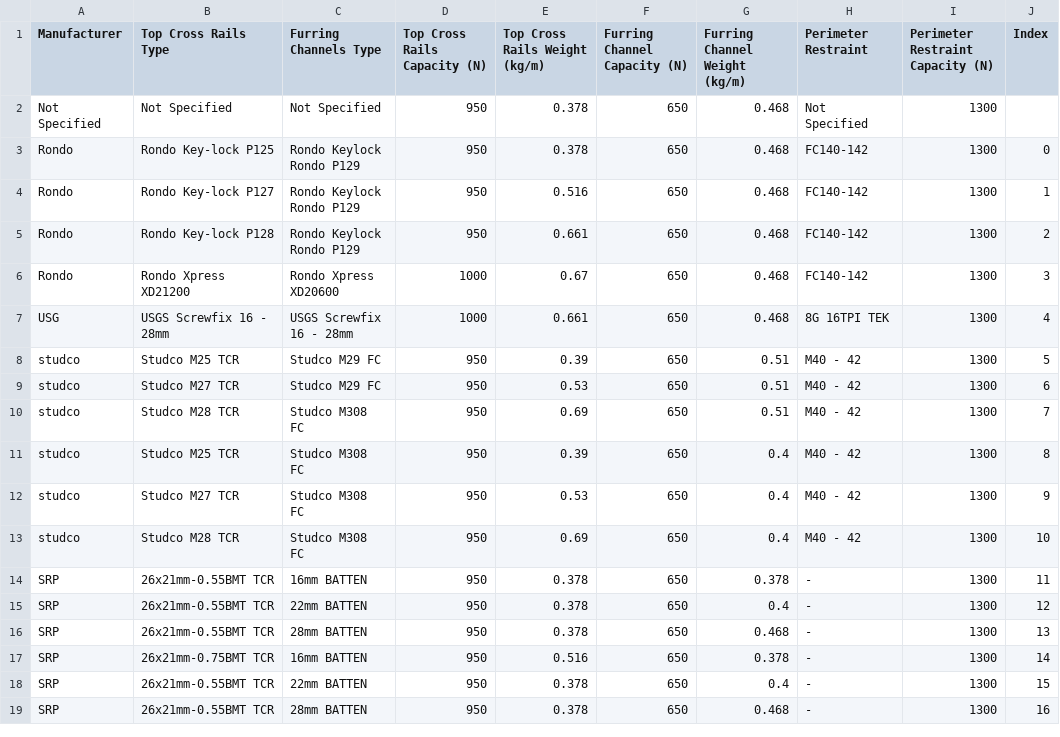
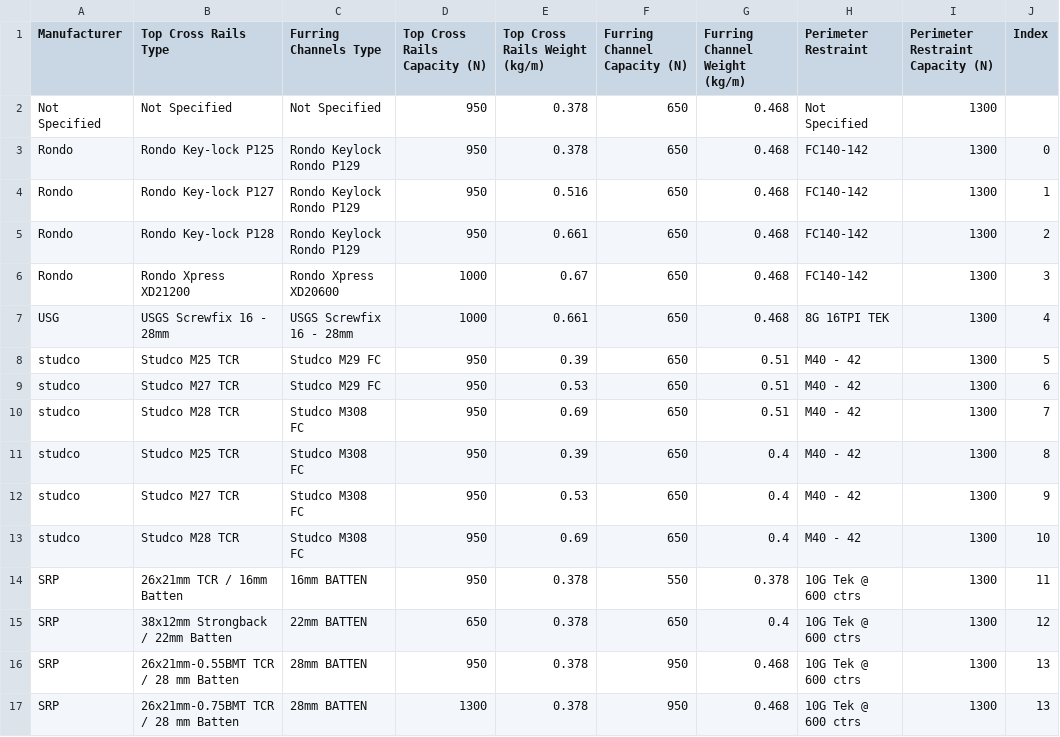
Before and after one commit to Constratum/product-data, a CSV file: product_data/data/Lining Grids.csv, drawn as a sheet.

Commit message:
Update Lining Grids.csv

```diff
--- a/product_data/data/Lining Grids.csv
+++ b/product_data/data/Lining Grids.csv
@@ -13,7 +13,5 @@ studco,Studco M27 TCR,Studco M308 FC,950,0.53,650,0.4,M40 - 42,1300,9
 studco,Studco M28 TCR,Studco M308 FC,950,0.69,650,0.4,M40 - 42,1300,10
-SRP,26x21mm-0.55BMT TCR,16mm BATTEN,950,0.378,650,0.378,-,1300,11
-SRP,26x21mm-0.55BMT TCR,22mm BATTEN,950,0.378,650,0.4,-,1300,12
-SRP,26x21mm-0.55BMT TCR,28mm BATTEN,950,0.378,650,0.468,-,1300,13
-SRP,26x21mm-0.75BMT TCR,16mm BATTEN,950,0.516,650,0.378,-,1300,14
-SRP,26x21mm-0.55BMT TCR,22mm BATTEN,950,0.378,650,0.4,-,1300,15
-SRP,26x21mm-0.55BMT TCR,28mm BATTEN,950,0.378,650,0.468,-,1300,16
+SRP,26x21mm TCR / 16mm Batten,16mm BATTEN,950,0.378,550,0.378,10G Tek @ 600 ctrs,1300,11
+SRP,38x12mm Strongback / 22mm Batten,22mm BATTEN,650,0.378,650,0.4,10G Tek @ 600 ctrs,1300,12
+SRP,26x21mm-0.55BMT TCR / 28 mm Batten,28mm BATTEN,950,0.378,950,0.468,10G Tek @ 600 ctrs,1300,13
+SRP,26x21mm-0.75BMT TCR / 28 mm Batten,28mm BATTEN,1300,0.378,950,0.468,10G Tek @ 600 ctrs,1300,13
```
